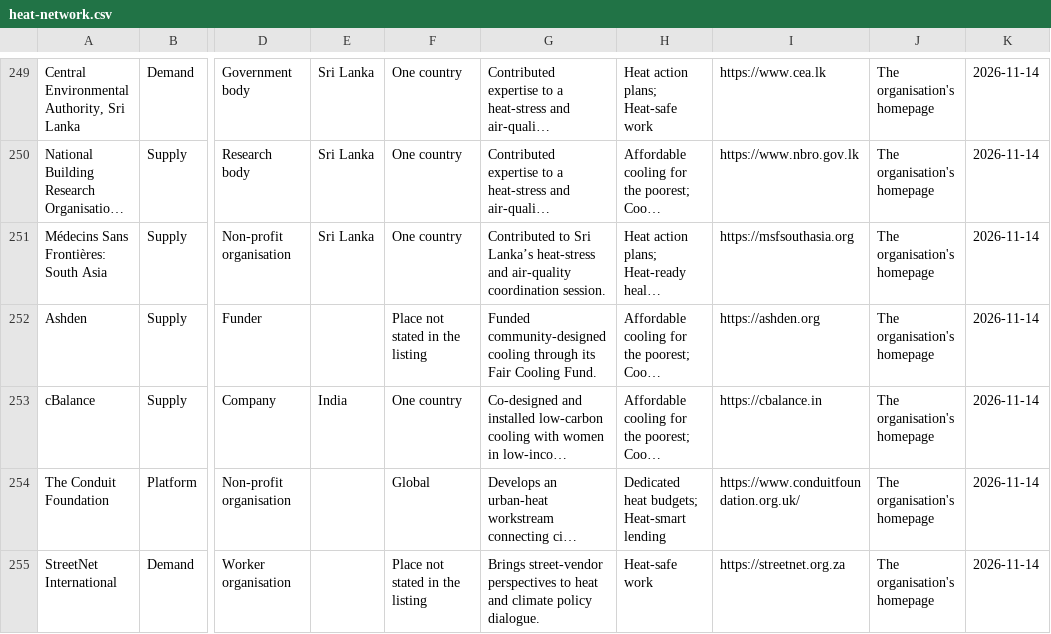
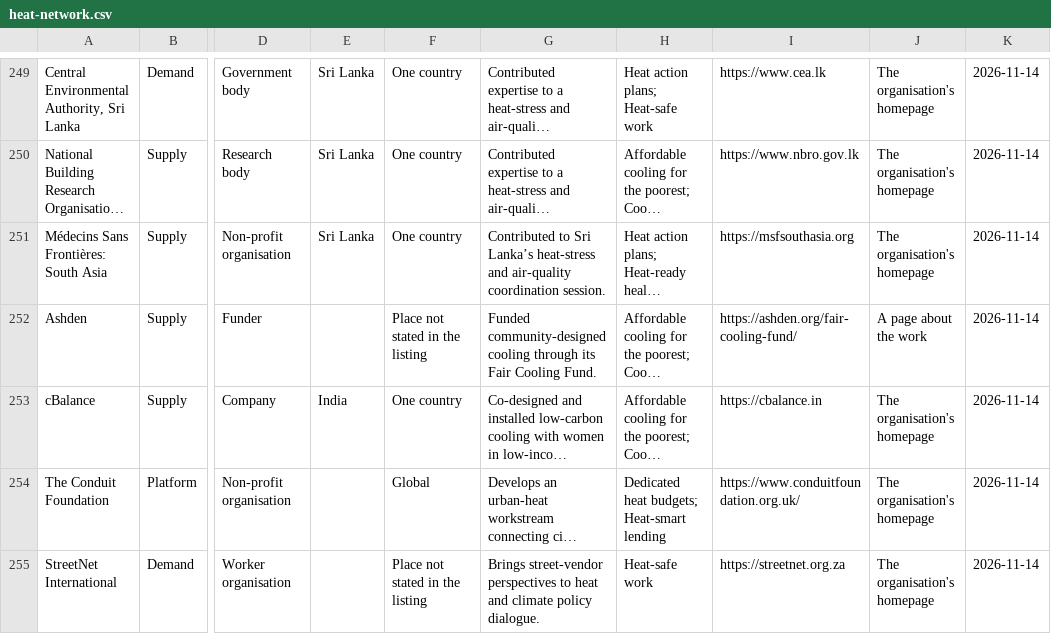
Before and after one commit to arunbh2/beattheheat-asia, a CSV file: heat-network/heat-network.csv, drawn as a sheet; only a part is shown, gaps mark what is left out; long unchanged cells end in …; the diff covers the shown part only; the diff names each change by its address in the sheet, - before the commit and + after, or states it on an @@ line.

```diff
--- a/heat-network/heat-network.csv
+++ b/heat-network/heat-network.csv
-I252: https://ashden.org
+I252: https://ashden.org/fair-cooling-fund/
-J252: The organisation's homepage
+J252: A page about the work
```
Also changed, not shown: 43 edited cells elsewhere in this file, 38 other files.
